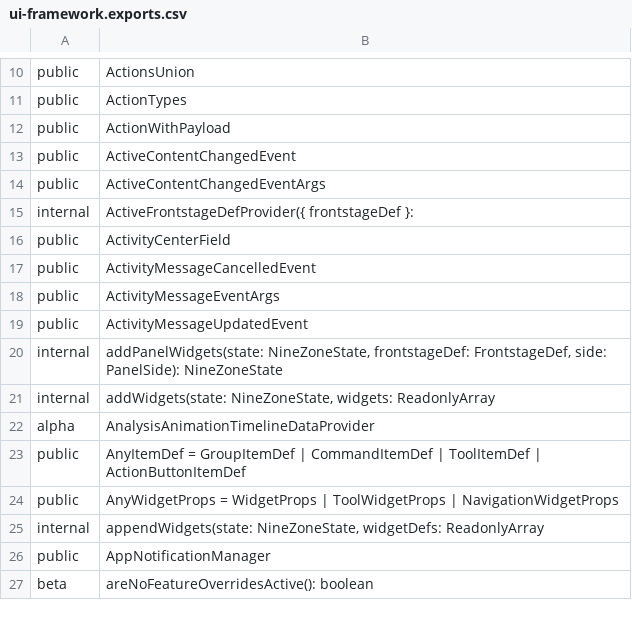
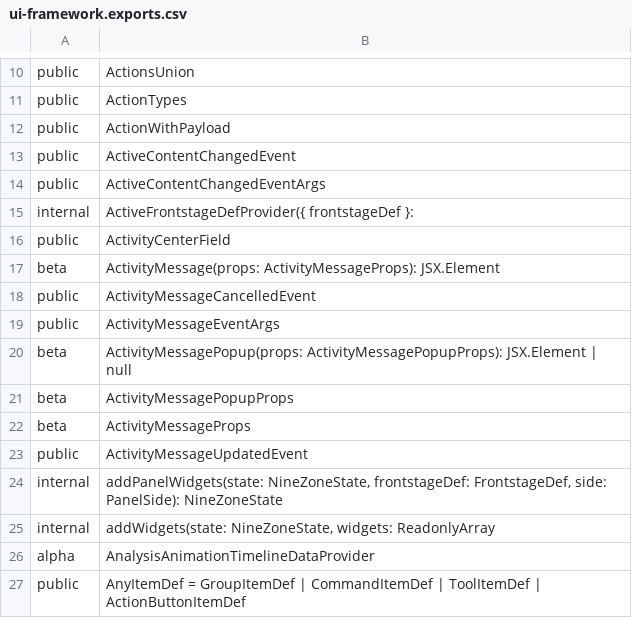
Before and after one commit to iTwin/appui, a CSV file: common/api/summary/ui-framework.exports.csv, drawn as a sheet; only a part is shown, gaps mark what is left out; the shorter side is filled out with more unchanged rows.

Commit message:
Merged PR 108796: Exported ActivityMessage. Added ActivityMessagePopup component.
Related work items: #441411

```diff
--- a/common/api/summary/ui-framework.exports.csv
+++ b/common/api/summary/ui-framework.exports.csv
@@ -16,4 +16,8 @@ internal;ActiveFrontstageDefProvider({ frontstageDef }:
 public;ActivityCenterField
+beta;ActivityMessage(props: ActivityMessageProps): JSX.Element
 public;ActivityMessageCancelledEvent
 public;ActivityMessageEventArgs
+beta;ActivityMessagePopup(props: ActivityMessagePopupProps): JSX.Element | null
+beta;ActivityMessagePopupProps
+beta;ActivityMessageProps
 public;ActivityMessageUpdatedEvent
```
Also changed, not shown: 12 other files.
